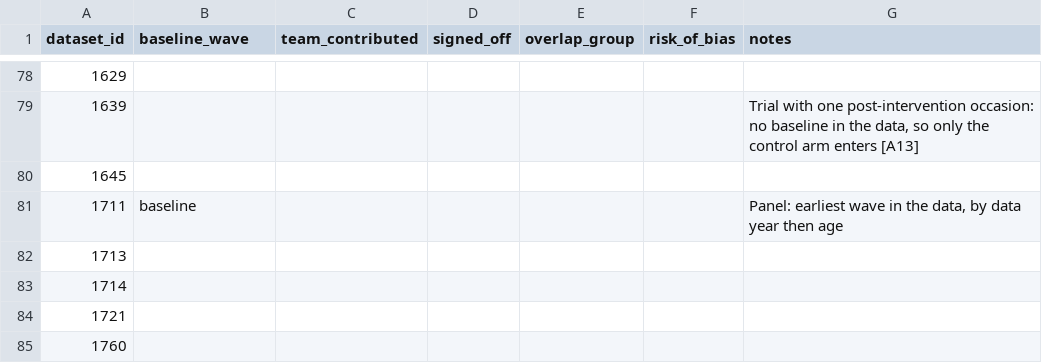
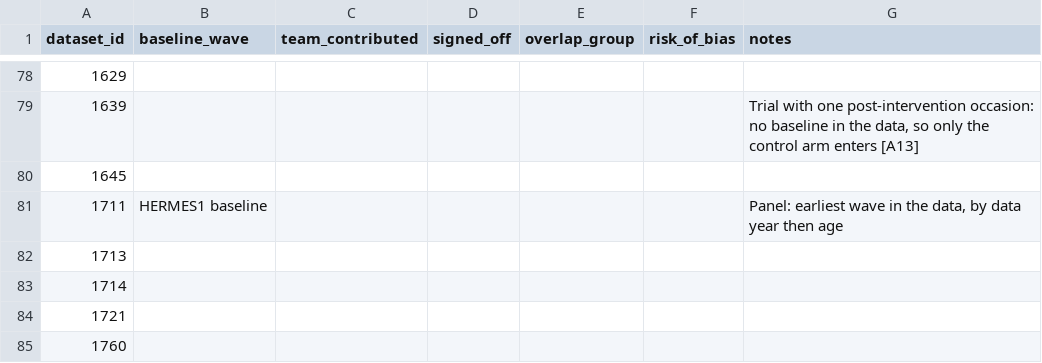
Before and after one commit to Motivation-and-Behaviour/bigger_picture, a CSV file: analysis/datasets.csv, drawn as a sheet; only a part is shown, gaps mark what is left out.

```diff
--- a/analysis/datasets.csv
+++ b/analysis/datasets.csv
@@ -80,3 +80,3 @@ dataset_id,baseline_wave,team_contributed,signed_off,overlap_group,risk_of_bias,
 1645,,,,,,
-1711,baseline,,,,,"Panel: earliest wave in the data, by data year then age"
+1711,HERMES1 baseline,,,,,"Panel: earliest wave in the data, by data year then age"
 1713,,,,,,
```
Also changed, not shown: harmonisation/datasets/BPIPD-50/variables.csv, harmonisation/datasets/BPIPD-631/variables.csv, 6 other files.
